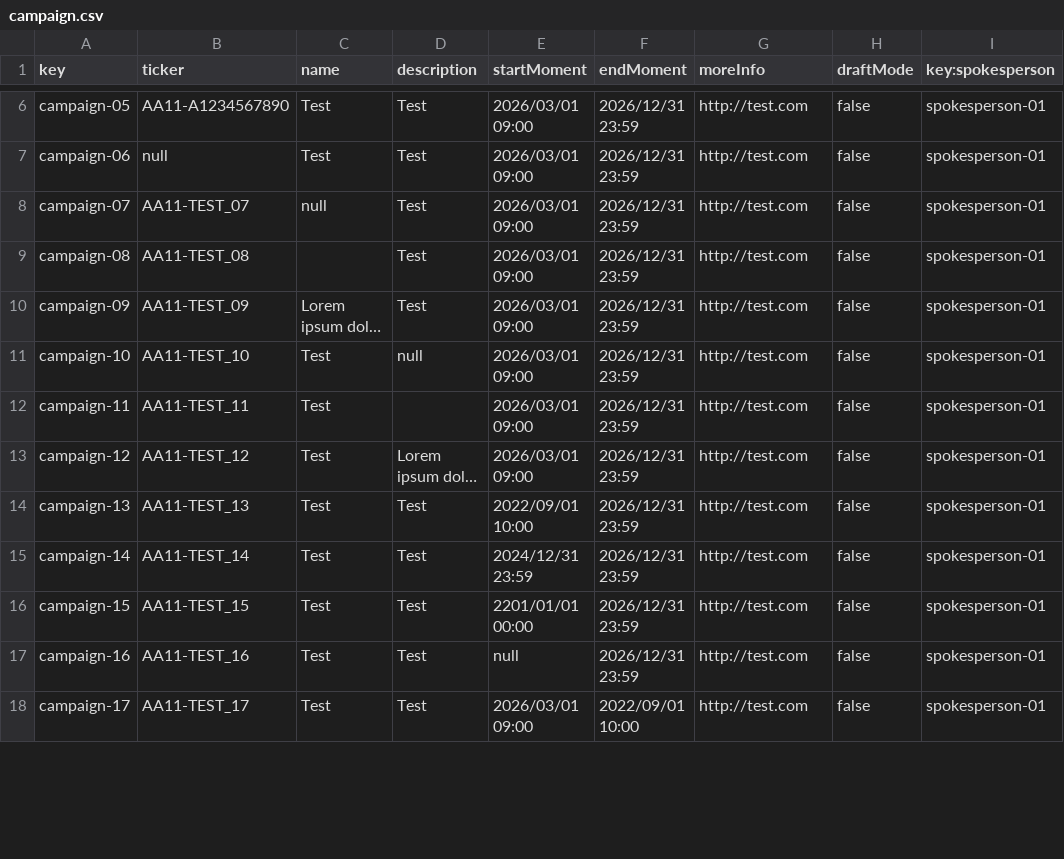
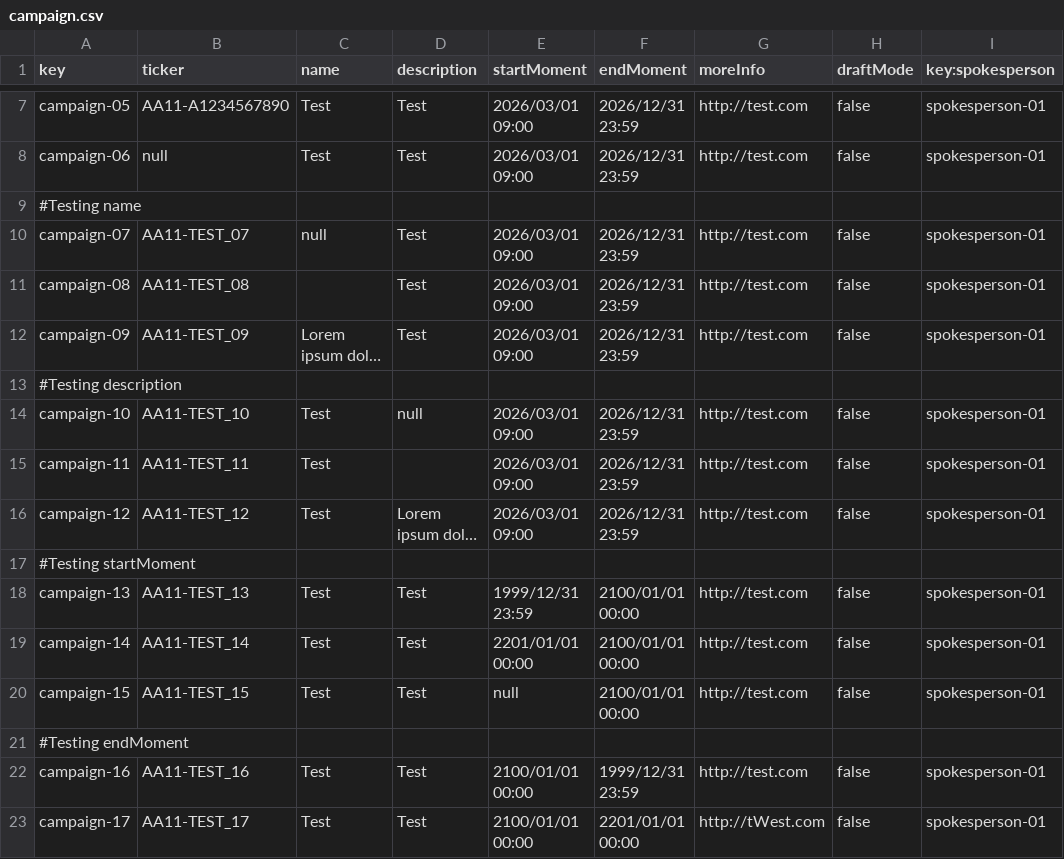
Before and after one commit to a1var0o/Acme-Starters, a CSV file: src/main/resources/WEB-INF/data/errata/batch-01/campaign.csv, drawn as a sheet; only a part is shown, gaps mark what is left out; long unchanged cells end in …; addresses are those after the commit; the diff covers the shown part only; the diff names each change by its address in the sheet, - before the commit and + after, or states it on an @@ line.

```diff
--- a/src/main/resources/WEB-INF/data/errata/batch-01/campaign.csv
+++ b/src/main/resources/WEB-INF/data/errata/batch-01/campaign.csv
+row 9: #Testing name
+row 13: #Testing description
+row 17: #Testing startMoment
-E18 (startMoment): 2022/09/01 10:00
+E18 (startMoment): 1999/12/31 23:59
-F18:F20 (endMoment): 2026/12/31 23:59
+F18:F20 (endMoment): 2100/01/01 00:00
-E19 (startMoment): 2024/12/31 23:59
+E19 (startMoment): 2201/01/01 00:00
-E20 (startMoment): 2201/01/01 00:00
+E20 (startMoment): null
+row 21: #Testing endMoment
-E22 (startMoment): null
+E22 (startMoment): 2100/01/01 00:00
-F22 (endMoment): 2026/12/31 23:59
+F22 (endMoment): 1999/12/31 23:59
-E23 (startMoment): 2026/03/01 09:00
+E23 (startMoment): 2100/01/01 00:00
-F23 (endMoment): 2022/09/01 10:00
+F23 (endMoment): 2201/01/01 00:00
-G23 (moreInfo): http://test.com
+G23 (moreInfo): http://tWest.com
```
Also changed, not shown: 4 added rows, 3 removed rows and 13 edited cells elsewhere in this file, src/main/resources/WEB-INF/data/errata/batch-01/milestone.csv, src/main/resources/WEB-INF/data/errata/batch-01/spokesperson.csv, 5 other files.
